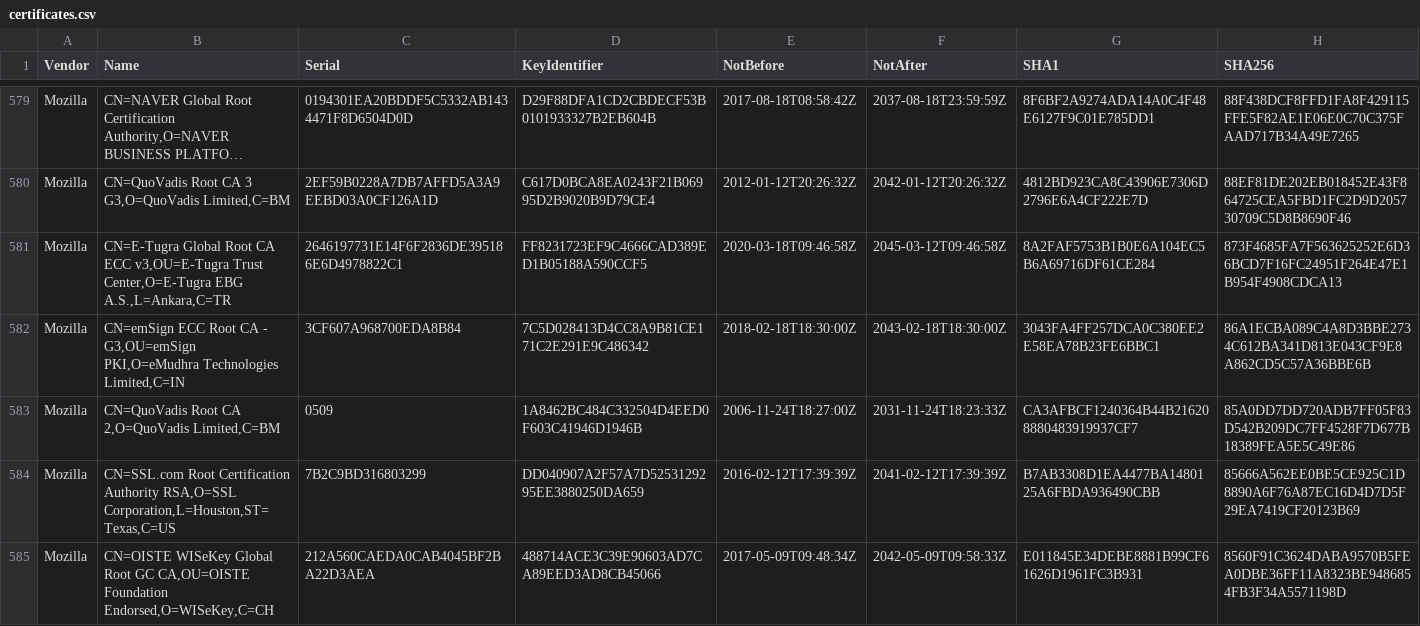
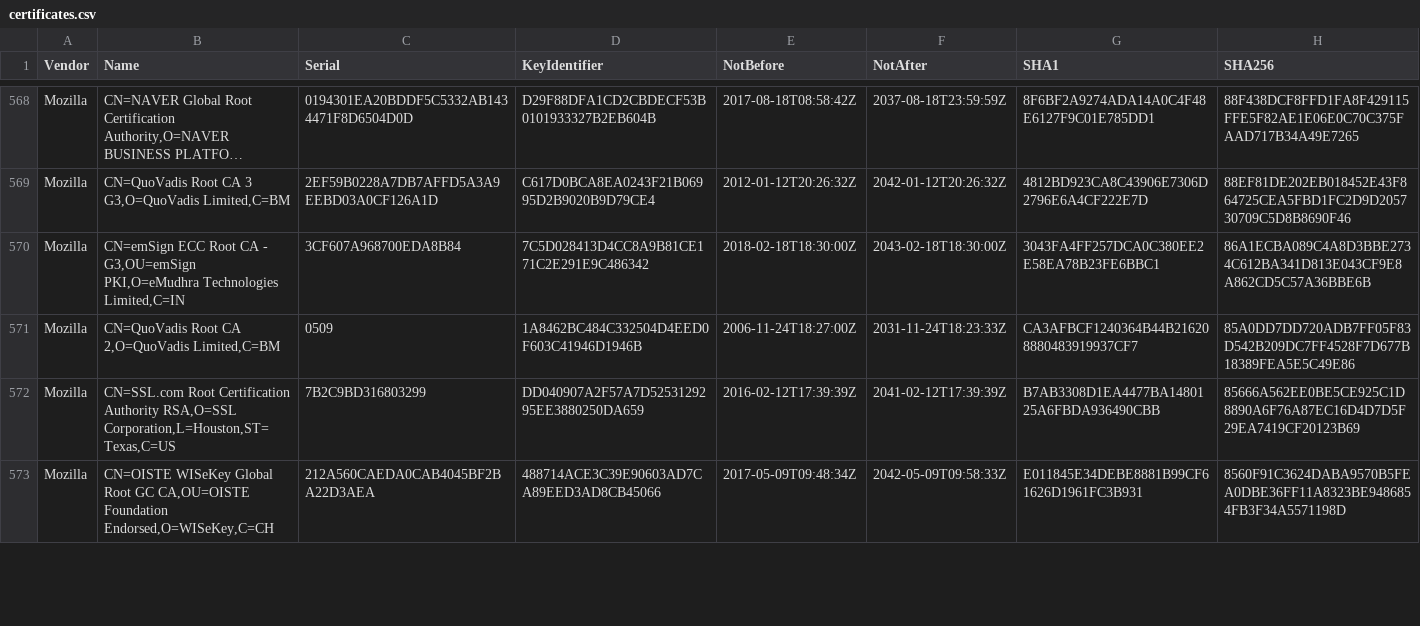
Before and after one commit to tls-inspector/rootca, a CSV file: bundles/certificates.csv, drawn as a sheet; only a part is shown, gaps mark what is left out; long unchanged cells end in …; removed rows and columns are numbered as before the commit, all else as after; the diff covers the shown part only; the diff names each change by its address in the sheet, - before the commit and + after, or states it on an @@ line.

Commit message:
[Actions] Update CA Bundles

```diff
--- a/bundles/certificates.csv
+++ b/bundles/certificates.csv
-row 581: Mozilla | CN=E-Tugra Global Root CA ECC v3,OU=E-Tugra Trust Center,O=E-Tugra EBG A.S.,L=Ankara,C=TR | 2646197731E14F6F2836DE395186E6D4978822C1 | FF8231723EF9C4666CAD389ED1B05188A590CCF5 | 2020-03-18T09:46:58Z | 2045-03-12T09:46:58Z | 8A2FAF5753B1B0E6A104EC5B6A69716DF61CE284 | 873F4685FA7F563625252E6D36BCD7F16FC24951F264E47E1B954F4908CDCA13
```
Also changed, not shown: 6 added rows and 15 removed rows elsewhere in this file, 10 other files.
